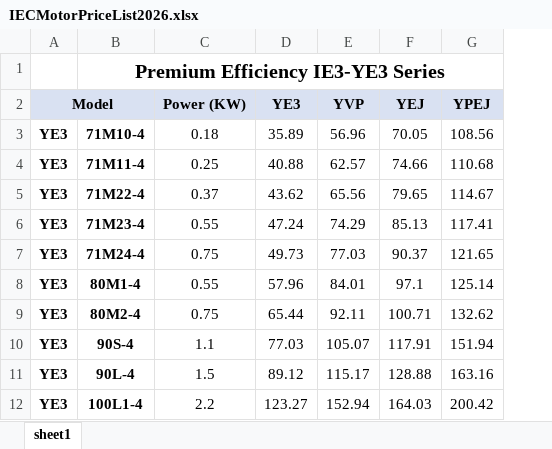
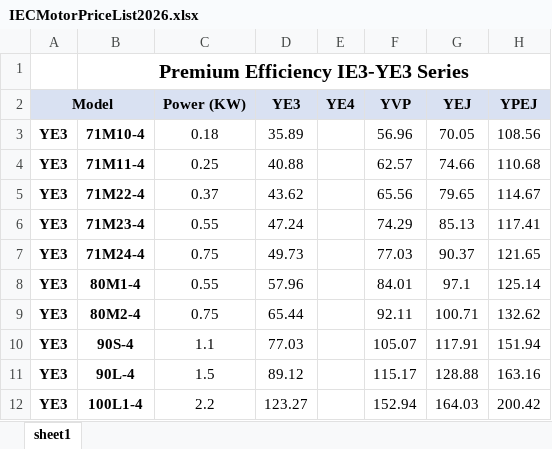
Before and after one commit to SomyotSW/gear-motor-app, an Excel workbook: src/data/IECMotorPriceList2026.xlsx, sheet sheet1, drawn as a sheet; only a part is shown; values as stored, in another font and other column widths than the file's, no borders; the diff names each change by its address in the sheet, - before the commit and + after, or states it on an @@ line.

```diff
--- a/src/data/IECMotorPriceList2026.xlsx (sheet sheet1)
+++ b/src/data/IECMotorPriceList2026.xlsx (sheet sheet1)
+column E (YE4), empty
```
Also changed, not shown: formulas that keep their value, 13 other files.
